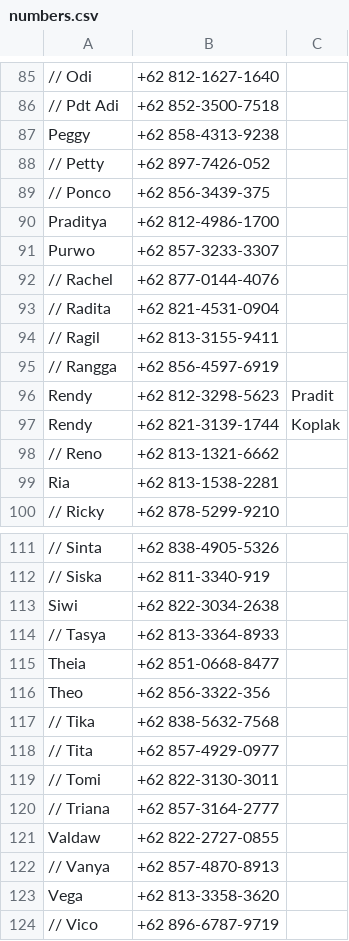
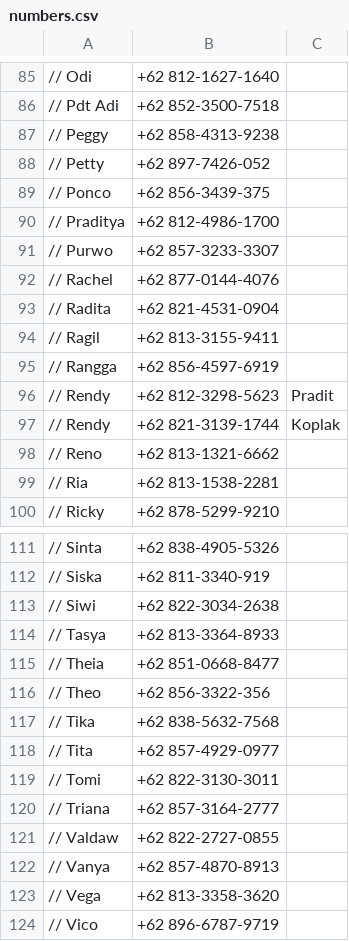
Before and after one commit to danielistyo/kppm, a CSV file: config/numbers.csv, drawn as a sheet; only a part is shown, gaps mark what is left out; the diff covers the shown part only; the diff names each change by its address in the sheet, - before the commit and + after, or states it on an @@ line.

```diff
--- a/config/numbers.csv
+++ b/config/numbers.csv
-A87: Peggy
+A87: // Peggy
-A90: Praditya
+A90: // Praditya
-A91: Purwo
+A91: // Purwo
-A96:A97: Rendy
+A96:A97: // Rendy
-A99: Ria
+A99: // Ria
-A113: Siwi
+A113: // Siwi
-A115: Theia
+A115: // Theia
-A116: Theo
+A116: // Theo
-A121: Valdaw
+A121: // Valdaw
-A123: Vega
+A123: // Vega
```
Also changed, not shown: 1 added row, 1 removed row and 30 edited cells elsewhere in this file, 2 other files.
